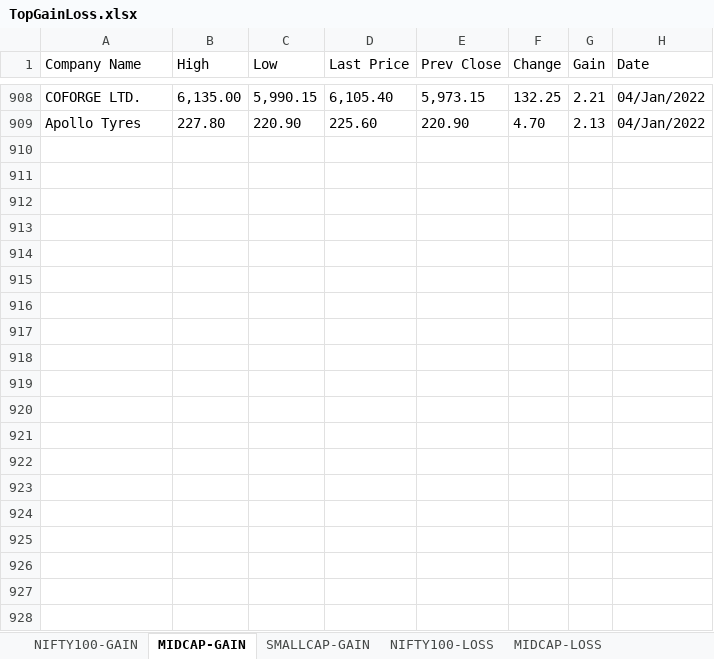
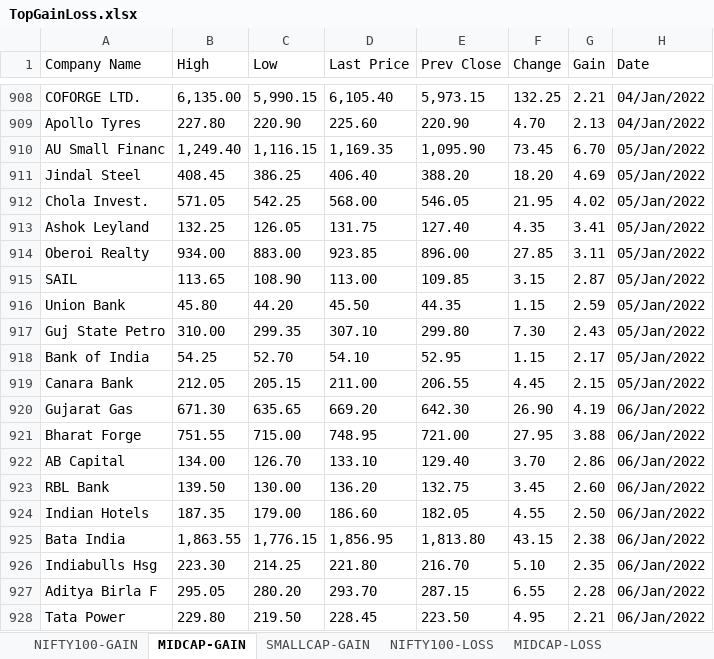
Before and after one commit to sandeepkk1507/indianstocks, an Excel workbook: resources/TopGainLoss.xlsx, sheet MIDCAP-GAIN, drawn as a sheet; only a part is shown, gaps mark what is left out; values as stored, in another font and other column widths than the file's, no borders; the diff covers the shown part only; the diff names each change by its address in the sheet, - before the commit and + after, or states it on an @@ line.

```diff
--- a/resources/TopGainLoss.xlsx (sheet MIDCAP-GAIN)
+++ b/resources/TopGainLoss.xlsx (sheet MIDCAP-GAIN)
+row 910: AU Small Financ | 1,249.40 | 1,116.15 | 1,169.35 | 1,095.90 | 73.45 | 6.70 | 05/Jan/2022
+row 911: Jindal Steel | 408.45 | 386.25 | 406.40 | 388.20 | 18.20 | 4.69 | 05/Jan/2022
+row 912: Chola Invest. | 571.05 | 542.25 | 568.00 | 546.05 | 21.95 | 4.02 | 05/Jan/2022
+row 913: Ashok Leyland | 132.25 | 126.05 | 131.75 | 127.40 | 4.35 | 3.41 | 05/Jan/2022
+row 914: Oberoi Realty | 934.00 | 883.00 | 923.85 | 896.00 | 27.85 | 3.11 | 05/Jan/2022
+row 915: SAIL | 113.65 | 108.90 | 113.00 | 109.85 | 3.15 | 2.87 | 05/Jan/2022
+row 916: Union Bank | 45.80 | 44.20 | 45.50 | 44.35 | 1.15 | 2.59 | 05/Jan/2022
+row 917: Guj State Petro | 310.00 | 299.35 | 307.10 | 299.80 | 7.30 | 2.43 | 05/Jan/2022
+row 918: Bank of India | 54.25 | 52.70 | 54.10 | 52.95 | 1.15 | 2.17 | 05/Jan/2022
+row 919: Canara Bank | 212.05 | 205.15 | 211.00 | 206.55 | 4.45 | 2.15 | 05/Jan/2022
+row 920: Gujarat Gas | 671.30 | 635.65 | 669.20 | 642.30 | 26.90 | 4.19 | 06/Jan/2022
+row 921: Bharat Forge | 751.55 | 715.00 | 748.95 | 721.00 | 27.95 | 3.88 | 06/Jan/2022
+row 922: AB Capital | 134.00 | 126.70 | 133.10 | 129.40 | 3.70 | 2.86 | 06/Jan/2022
+row 923: RBL Bank | 139.50 | 130.00 | 136.20 | 132.75 | 3.45 | 2.60 | 06/Jan/2022
+row 924: Indian Hotels | 187.35 | 179.00 | 186.60 | 182.05 | 4.55 | 2.50 | 06/Jan/2022
+row 925: Bata India | 1,863.55 | 1,776.15 | 1,856.95 | 1,813.80 | 43.15 | 2.38 | 06/Jan/2022
+row 926: Indiabulls Hsg | 223.30 | 214.25 | 221.80 | 216.70 | 5.10 | 2.35 | 06/Jan/2022
+row 927: Aditya Birla F | 295.05 | 280.20 | 293.70 | 287.15 | 6.55 | 2.28 | 06/Jan/2022
+row 928: Tata Power | 229.80 | 219.50 | 228.45 | 223.50 | 4.95 | 2.21 | 06/Jan/2022
```
Also changed, not shown: 11 added rows elsewhere in this sheet, sheet SMALLCAP-GAIN, sheet SMALLCAP-LOSS, sheet NIFTY100-GAIN, sheet MIDCAP-LOSS, sheet NIFTY100-LOSS, resources/StockProgress.xlsx, 6 other files.
